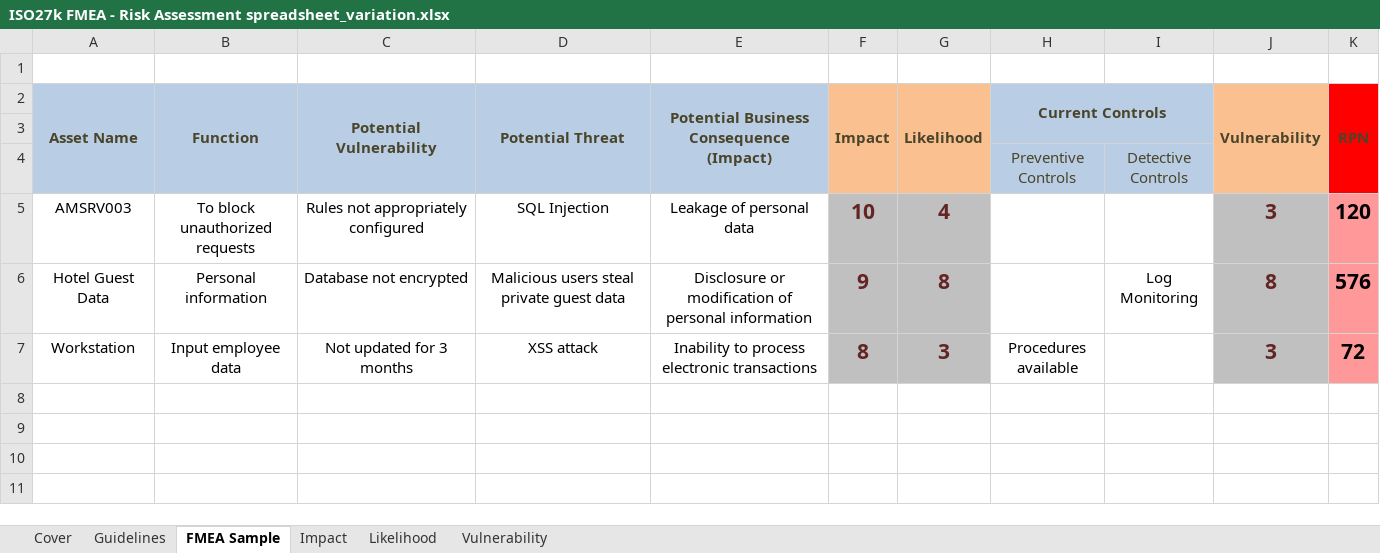
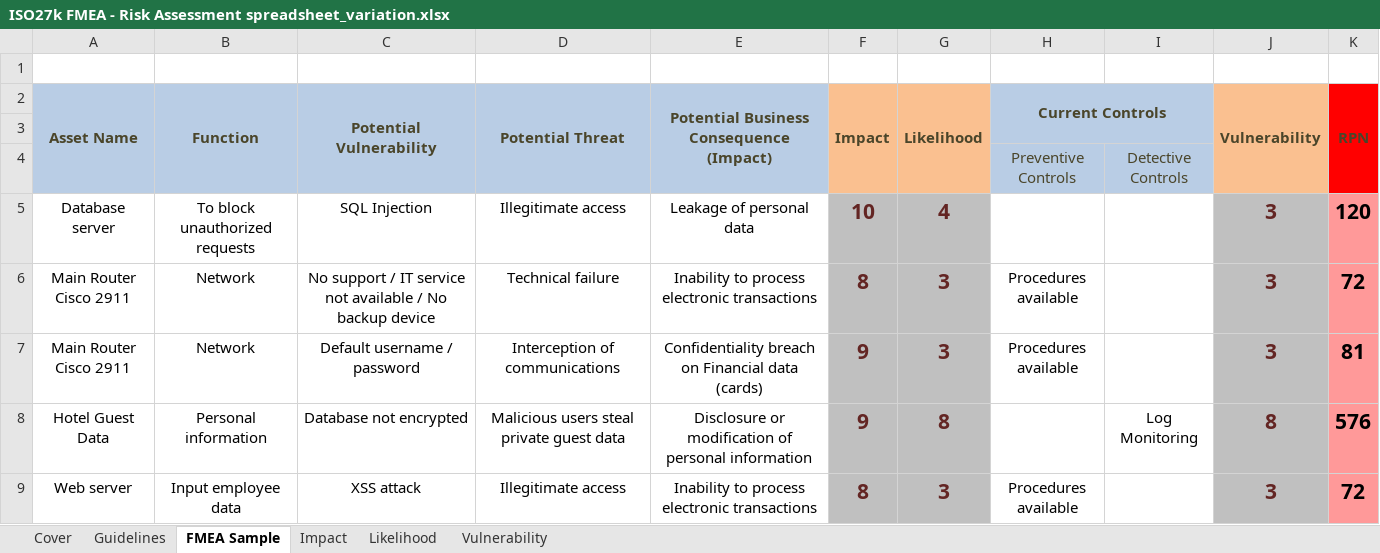
Before and after one commit to billk97/SecurityProject, an Excel workbook: ISO27k FMEA - Risk Assessment spreadsheet_variation.xlsx, sheet FMEA Sample, drawn as a sheet; values as stored, in another font and other column widths than the file's, no borders; addresses are those after the commit; the diff names each change by its address in the sheet, - before the commit and + after, or states it on an @@ line.

```diff
--- a/ISO27k FMEA - Risk Assessment spreadsheet_variation.xlsx (sheet FMEA Sample)
+++ b/ISO27k FMEA - Risk Assessment spreadsheet_variation.xlsx (sheet FMEA Sample)
-A5 (Asset Name): AMSRV003
+A5 (Asset Name): Database server
-C5 (Potential Vulnerability): Rules not appropriately configured
+C5 (Potential Vulnerability): SQL Injection
-D5 (Potential Threat): SQL Injection
+D5 (Potential Threat): Illegitimate access
+row 6: Main Router Cisco 2911 | Network | No support / IT service not available / No backup device | Technical failure | Inability to process electronic transactions | 8 | 3 | Procedures available |  | 3 | 72
+row 7: Main Router Cisco 2911 | Network | Default username / password | Interception of communications | Confidentiality breach on Financial data (cards) | 9 | 3 | Procedures available |  | 3 | 81
-A9 (Asset Name): Workstation
+A9 (Asset Name): Web server
-C9 (Potential Vulnerability): Not updated for 3 months
+C9 (Potential Vulnerability): XSS attack
-D9 (Potential Threat): XSS attack
+D9 (Potential Threat): Illegitimate access
```
Also changed, not shown: formulas that keep their value, charts or pictures, 2 other files.
